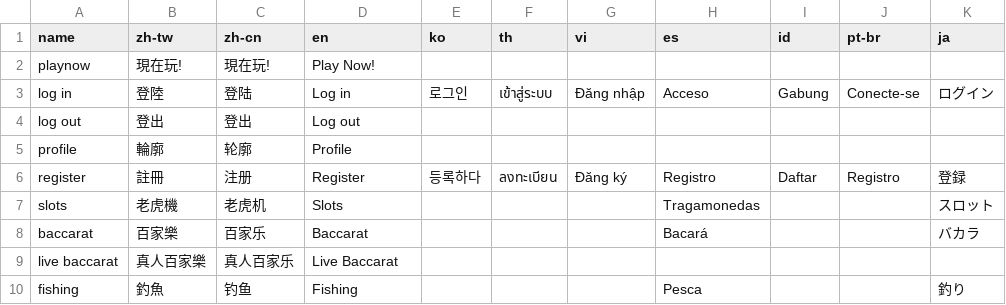
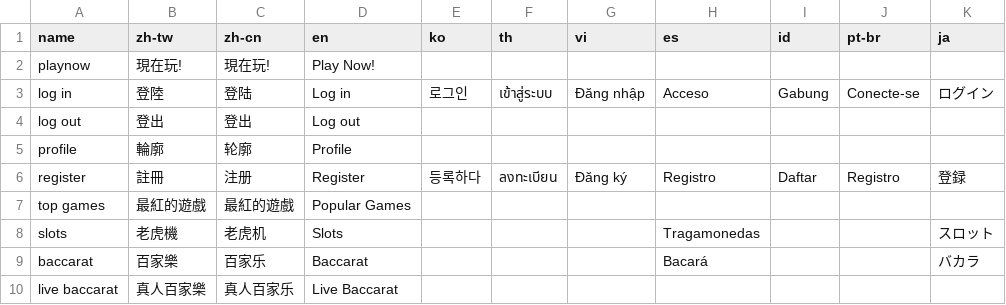
Before and after one commit to yaozakai/gambits, a CSV file: static/csv/translations.csv, drawn as a sheet; only a part is shown; the shorter side is filled out with more unchanged rows; the diff names each change by its address in the sheet, - before the commit and + after, or states it on an @@ line.

```diff
--- a/static/csv/translations.csv
+++ b/static/csv/translations.csv
+row 7: top games | 最紅的遊戲 | 最紅的遊戲 | Popular Games
```
Also changed, not shown: static/csv/game_list.csv, static/csv/icon_placement.csv, 14 other files.
